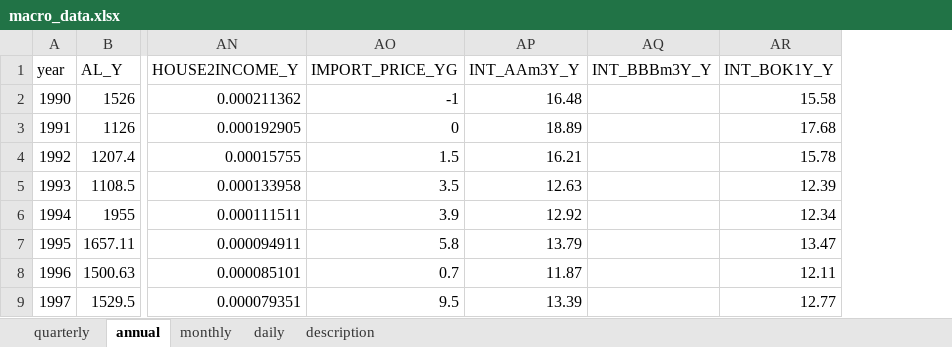
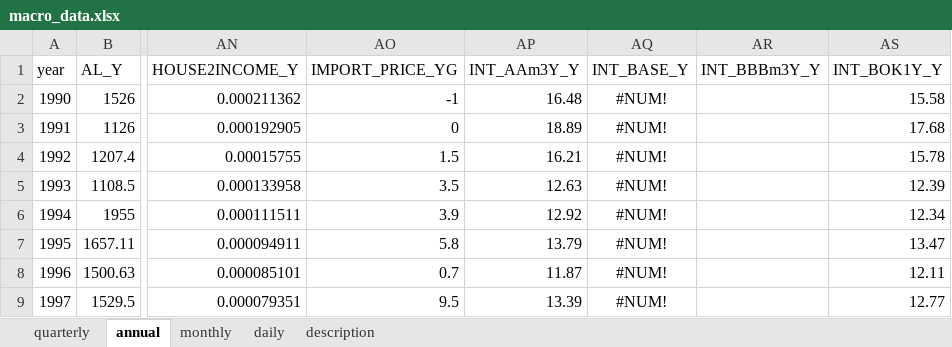
Before and after one commit to morner75/GetMacroData, an Excel workbook: Output/macro_data.xlsx, sheet annual, drawn as a sheet; only a part is shown, gaps mark what is left out; values as stored, in another font and other column widths than the file's, no borders; the diff names each change by its address in the sheet, - before the commit and + after, or states it on an @@ line.

Commit message:
data update

```diff
--- a/Output/macro_data.xlsx (sheet annual)
+++ b/Output/macro_data.xlsx (sheet annual)
+column AQ (INT_BASE_Y), rows 2-9: all #NUM!
```
Also changed, not shown: 2 other files.
